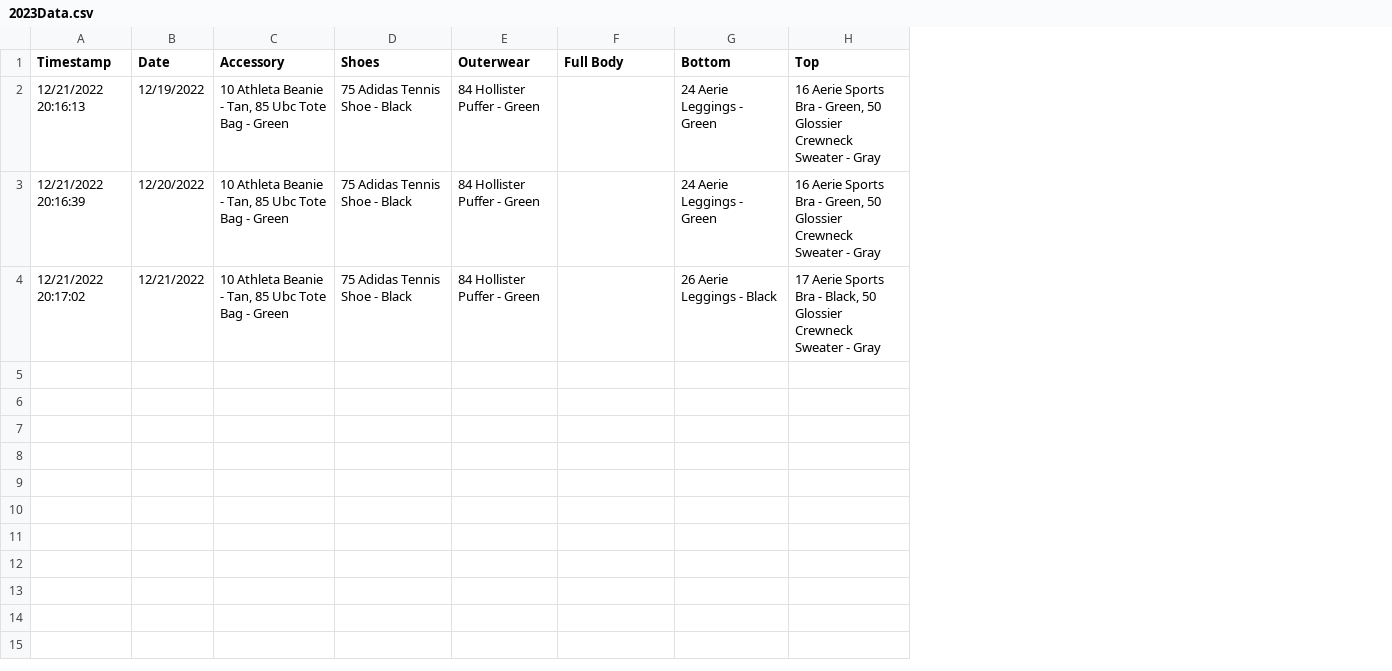
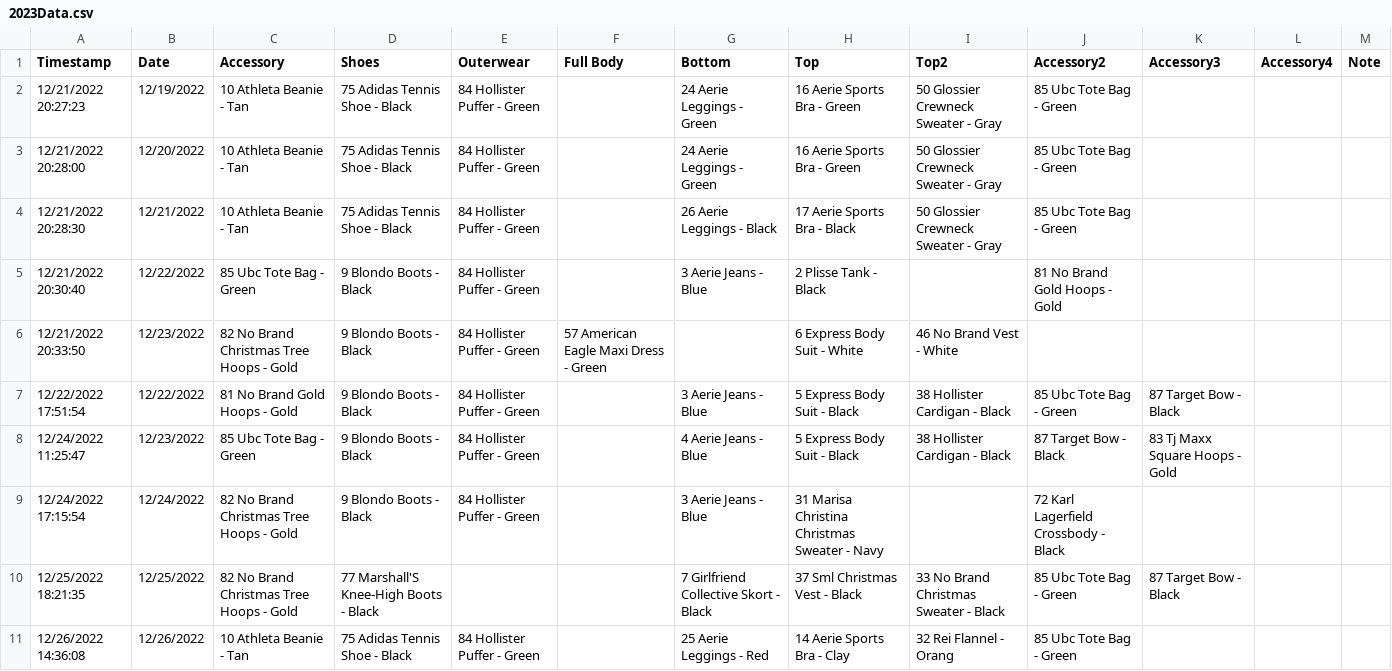
Before and after one commit to jasmineortega/SheWoreWhat, a CSV file: data/2023Data.csv, drawn as a sheet; only a part is shown; the diff covers the shown part only; the diff names each change by its address in the sheet, - before the commit and + after, or states it on an @@ line.

Commit message:
data: official 2023 wooo

```diff
--- a/data/2023Data.csv
+++ b/data/2023Data.csv
+column I (Top2), rows 2-4: all 50 Glossier Crewneck Sweater - Gray
+column J (Accessory2), rows 2-4: all 85 Ubc Tote Bag - Green
+column K (Accessory3), empty
+column L (Accessory4), empty
+column M (Note), empty
-A2 (Timestamp): 12/21/2022 20:16:13
+A2 (Timestamp): 12/21/2022 20:27:23
-C2:C4 (Accessory): 10 Athleta Beanie - Tan, 85 Ubc Tote Bag - Green
+C2:C4 (Accessory): 10 Athleta Beanie - Tan
-H2:H3 (Top): …Bra - Green, 50 Glossier Crewneck Sweater - Gray
+H2:H3 (Top): …Bra - Green
-A3 (Timestamp): 12/21/2022 20:16:39
+A3 (Timestamp): 12/21/2022 20:28:00
-A4 (Timestamp): 12/21/2022 20:17:02
+A4 (Timestamp): 12/21/2022 20:28:30
-H4 (Top): …Bra - Black, 50 Glossier Crewneck Sweater - Gray
+H4 (Top): …Bra - Black
+row 5: 12/21/2022 20:30:40 | 12/22/2022 | 85 Ubc Tote Bag - Green | 9 Blondo Boots - Black | 84 Hollister Puffer - Green |  | 3 Aerie Jeans - Blue | 2 Plisse Tank - Black |  | 81 No Brand Gold Hoops - Gold
+row 6: 12/21/2022 20:33:50 | 12/23/2022 | 82 No Brand Christmas Tree Hoops - Gold | 9 Blondo Boots - Black | 84 Hollister Puffer - Green | 57 American Eagle Maxi Dress - Green |  | 6 Express Body Suit - White | 46 No Brand Vest - White
+row 7: 12/22/2022 17:51:54 | 12/22/2022 | 81 No Brand Gold Hoops - Gold | 9 Blondo Boots - Black | 84 Hollister Puffer - Green |  | 3 Aerie Jeans - Blue | 5 Express Body Suit - Black | 38 Hollister Cardigan - Black | 85 Ubc Tote Bag - Green | 87 Target Bow - Black
+row 8: 12/24/2022 11:25:47 | 12/23/2022 | 85 Ubc Tote Bag - Green | 9 Blondo Boots - Black | 84 Hollister Puffer - Green |  | 4 Aerie Jeans - Blue | 5 Express Body Suit - Black | 38 Hollister Cardigan - Black | 87 Target Bow - Black | 83 Tj Maxx Square Hoops - Gold
+row 9: 12/24/2022 17:15:54 | 12/24/2022 | 82 No Brand Christmas Tree Hoops - Gold | 9 Blondo Boots - Black | 84 Hollister Puffer - Green |  | 3 Aerie Jeans - Blue | 31 Marisa Christina Christmas Sweater - Navy |  | 72 Karl Lagerfield Crossbody - Black
+row 10: 12/25/2022 18:21:35 | 12/25/2022 | 82 No Brand Christmas Tree Hoops - Gold | 77 Marshall'S Knee-High Boots - Black |  |  | 7 Girlfriend Collective Skort - Black | 37 Sml Christmas Vest - Black | 33 No Brand Christmas Sweater - Black | 85 Ubc Tote Bag - Green | 87 Target Bow - Black
+row 11: 12/26/2022 14:36:08 | 12/26/2022 | 10 Athleta Beanie - Tan | 75 Adidas Tennis Shoe - Black | 84 Hollister Puffer - Green |  | 25 Aerie Leggings - Red | 14 Aerie Sports Bra - Clay | 32 Rei Flannel - Orang | 85 Ubc Tote Bag - Green
```
Also changed, not shown: 10 added rows elsewhere in this file.
